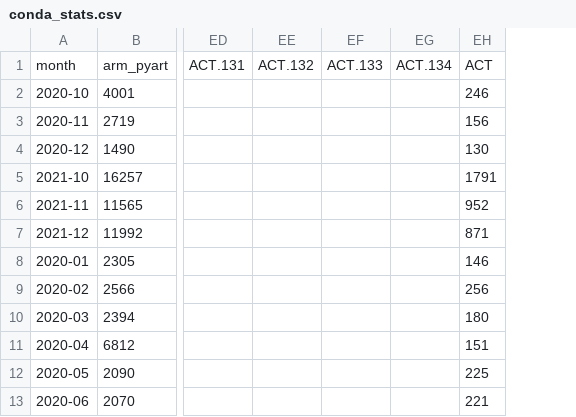
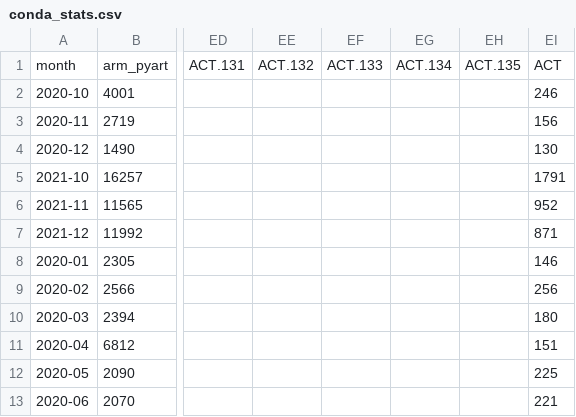
Before and after one commit to mgrover1/test-metrics, a CSV file: data/conda_stats.csv, drawn as a sheet; only a part is shown, gaps mark what is left out; the diff names each change by its address in the sheet, - before the commit and + after, or states it on an @@ line.

```diff
--- a/data/conda_stats.csv
+++ b/data/conda_stats.csv
+column EH, row 1: ACT.135
```
Also changed, not shown: data/github_commits.csv, data/pypi_stats.csv, 9 other files.
